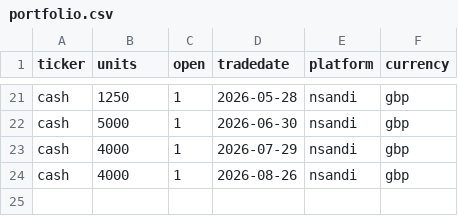
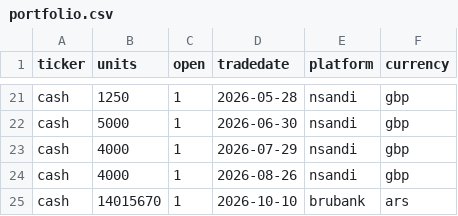
Before and after one commit to di-lopez/catenargos, a CSV file: finances/finances/seeds/portfolio.csv, drawn as a sheet; only a part is shown, gaps mark what is left out.

Commit message:
Add ars cash capability

```diff
--- a/finances/finances/seeds/portfolio.csv
+++ b/finances/finances/seeds/portfolio.csv
@@ -24 +24,2 @@ cash,4000,1,2026-07-29,nsandi,gbp
 cash,4000,1,2026-08-26,nsandi,gbp
+cash,14015670,1,2026-10-10,brubank,ars
```
Also changed, not shown: 2 other files.
